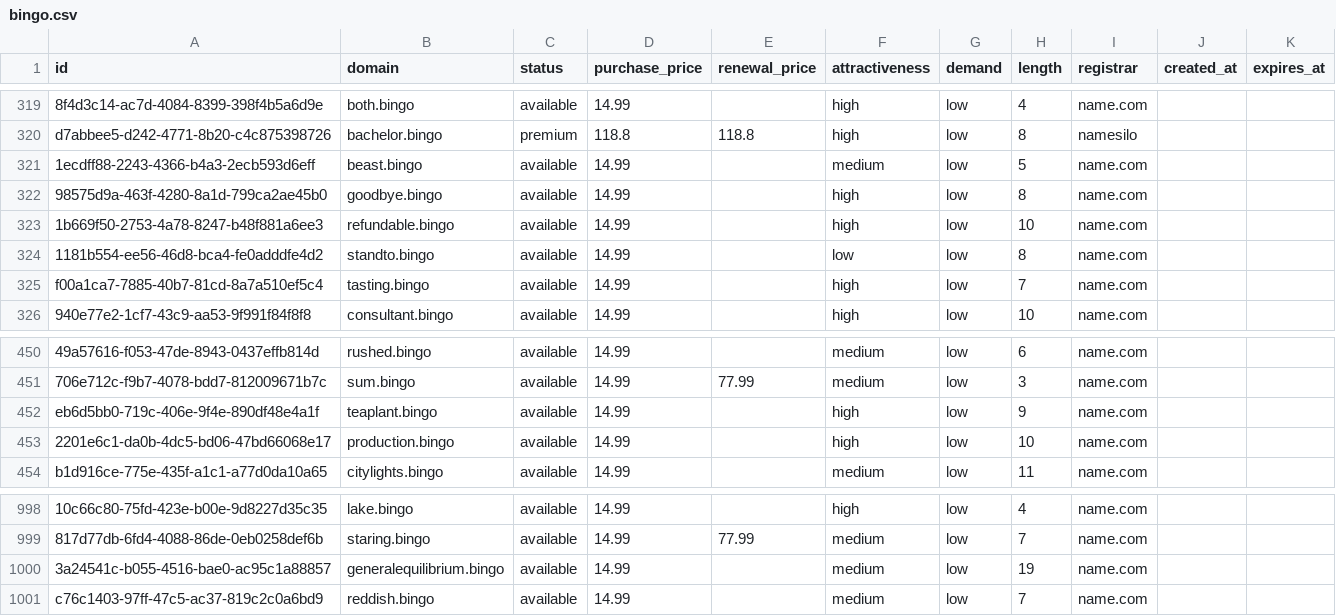
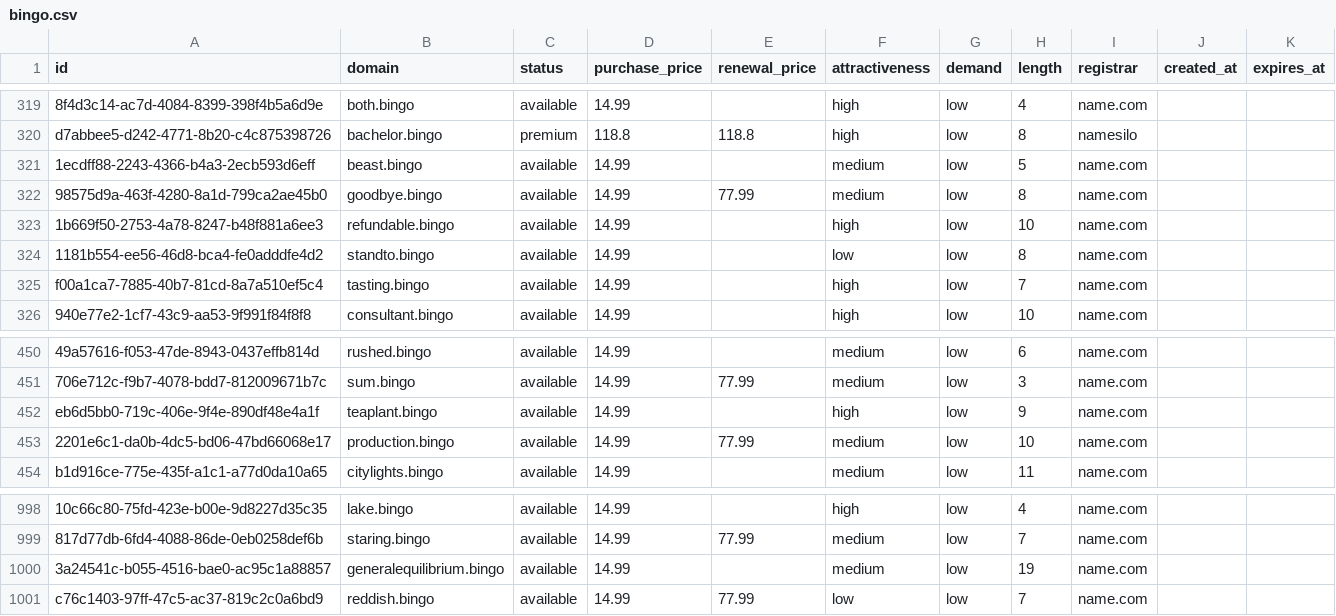
Before and after one commit to UniqueDomains/bingo-oneword-domains, a CSV file: bingo.csv, drawn as a sheet; only a part is shown, gaps mark what is left out; the diff names each change by its address in the sheet, - before the commit and + after, or states it on an @@ line.

Commit message:
Domains update

```diff
--- a/bingo.csv
+++ b/bingo.csv
-E322 (renewal_price): (empty)
+E322 (renewal_price): 77.99
-F322 (attractiveness): high
+F322 (attractiveness): medium
-E453 (renewal_price): (empty)
+E453 (renewal_price): 77.99
-F453 (attractiveness): high
+F453 (attractiveness): medium
-E1001 (renewal_price): (empty)
+E1001 (renewal_price): 77.99
-F1001 (attractiveness): medium
+F1001 (attractiveness): low
```
Also changed, not shown: 3 other files.
